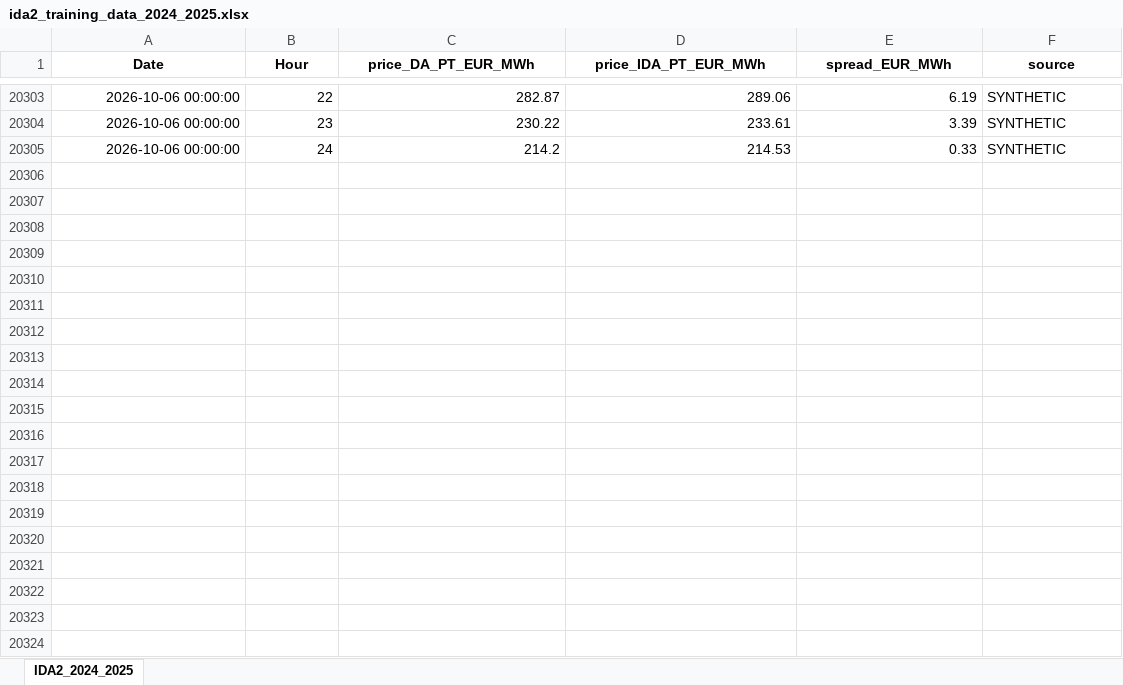
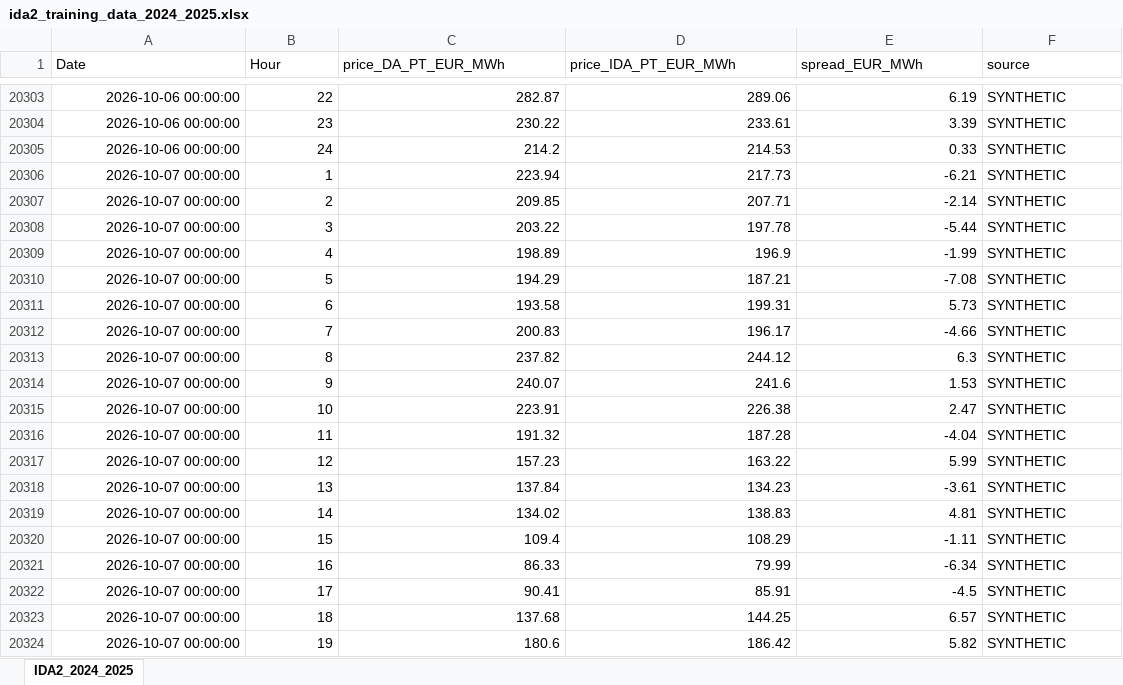
Before and after one commit to Praveen-Energy-Trading/Alqueva-PSP-PV-BESS-24hr-Energy-Trading-DA-IDA-aFRR-mFRR-Optimizer, an Excel workbook: phase_2b_ida2_intraday_auction_2/ida2_price_forecasting/ida2_training_data_2024_2025.xlsx, sheet IDA2_2024_2025, drawn as a sheet; only a part is shown, gaps mark what is left out; values as stored, in another font and other column widths than the file's, no borders; the diff covers the shown part only; the diff names each change by its address in the sheet, - before the commit and + after, or states it on an @@ line.

```diff
--- a/phase_2b_ida2_intraday_auction_2/ida2_price_forecasting/ida2_training_data_2024_2025.xlsx (sheet IDA2_2024_2025)
+++ b/phase_2b_ida2_intraday_auction_2/ida2_price_forecasting/ida2_training_data_2024_2025.xlsx (sheet IDA2_2024_2025)
@@ A1:F1 bold: on → off, alignment: center → left @@
+row 20306: 2026-10-07 00:00:00 | 1 | 223.94 | 217.73 | -6.21 | SYNTHETIC
+row 20307: 2026-10-07 00:00:00 | 2 | 209.85 | 207.71 | -2.14 | SYNTHETIC
+row 20308: 2026-10-07 00:00:00 | 3 | 203.22 | 197.78 | -5.44 | SYNTHETIC
+row 20309: 2026-10-07 00:00:00 | 4 | 198.89 | 196.9 | -1.99 | SYNTHETIC
+row 20310: 2026-10-07 00:00:00 | 5 | 194.29 | 187.21 | -7.08 | SYNTHETIC
+row 20311: 2026-10-07 00:00:00 | 6 | 193.58 | 199.31 | 5.73 | SYNTHETIC
+row 20312: 2026-10-07 00:00:00 | 7 | 200.83 | 196.17 | -4.66 | SYNTHETIC
+row 20313: 2026-10-07 00:00:00 | 8 | 237.82 | 244.12 | 6.3 | SYNTHETIC
+row 20314: 2026-10-07 00:00:00 | 9 | 240.07 | 241.6 | 1.53 | SYNTHETIC
+row 20315: 2026-10-07 00:00:00 | 10 | 223.91 | 226.38 | 2.47 | SYNTHETIC
+row 20316: 2026-10-07 00:00:00 | 11 | 191.32 | 187.28 | -4.04 | SYNTHETIC
+row 20317: 2026-10-07 00:00:00 | 12 | 157.23 | 163.22 | 5.99 | SYNTHETIC
+row 20318: 2026-10-07 00:00:00 | 13 | 137.84 | 134.23 | -3.61 | SYNTHETIC
+row 20319: 2026-10-07 00:00:00 | 14 | 134.02 | 138.83 | 4.81 | SYNTHETIC
+row 20320: 2026-10-07 00:00:00 | 15 | 109.4 | 108.29 | -1.11 | SYNTHETIC
+row 20321: 2026-10-07 00:00:00 | 16 | 86.33 | 79.99 | -6.34 | SYNTHETIC
+row 20322: 2026-10-07 00:00:00 | 17 | 90.41 | 85.91 | -4.5 | SYNTHETIC
+row 20323: 2026-10-07 00:00:00 | 18 | 137.68 | 144.25 | 6.57 | SYNTHETIC
+row 20324: 2026-10-07 00:00:00 | 19 | 180.6 | 186.42 | 5.82 | SYNTHETIC
```
Also changed, not shown: 53 added rows elsewhere in this sheet, phase_1_da_day_ahead_bidding/da_price_pv_inflow_forecasting/da_training_data_isp_2025_2026.xlsx, phase_2a_ida1_intraday_auction_1/ida1_price_forecasting/ida1_training_data_2024_2025.xlsx, 32 other files.
